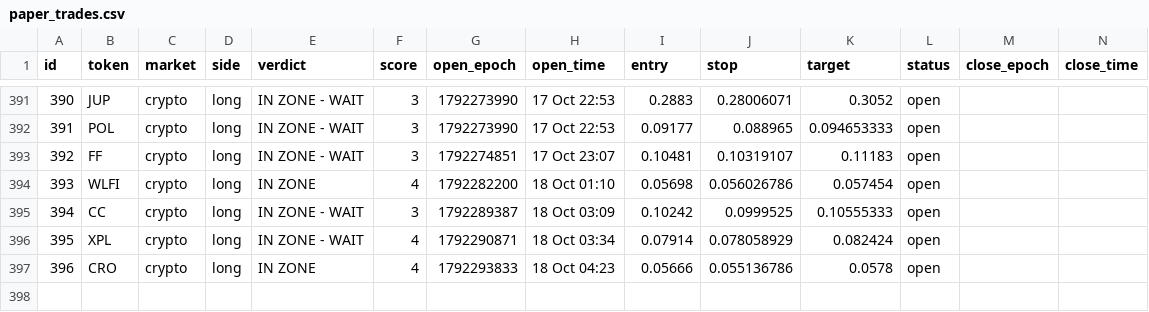
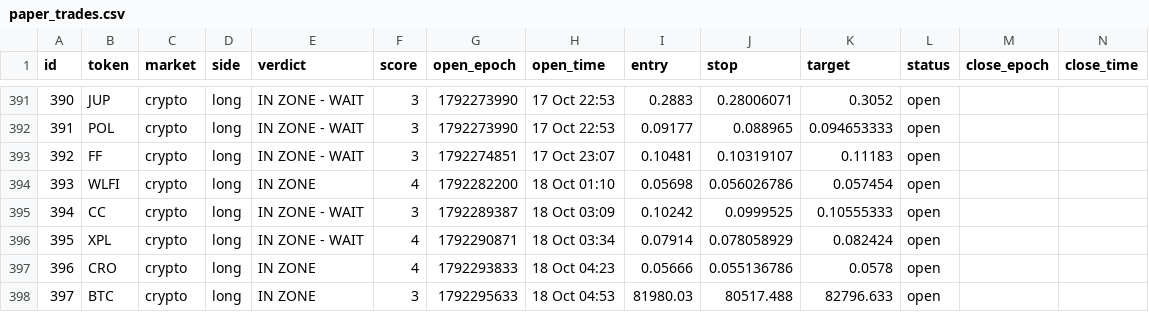
Before and after one commit to 4MonkeyAlertZone/Scanner, a CSV file: paper_trades.csv, drawn as a sheet; only a part is shown, gaps mark what is left out; rows hold the shown columns only; the diff names each change by its address in the sheet, - before the commit and + after, or states it on an @@ line.

```diff
--- a/paper_trades.csv
+++ b/paper_trades.csv
+row 398: 397 | BTC | crypto | long | IN ZONE | 3 | 1792295633 | 18 Oct 04:53 | 81980.03 | 80517.488 | 82796.633 | open
```
Also changed, not shown: signals.csv.
